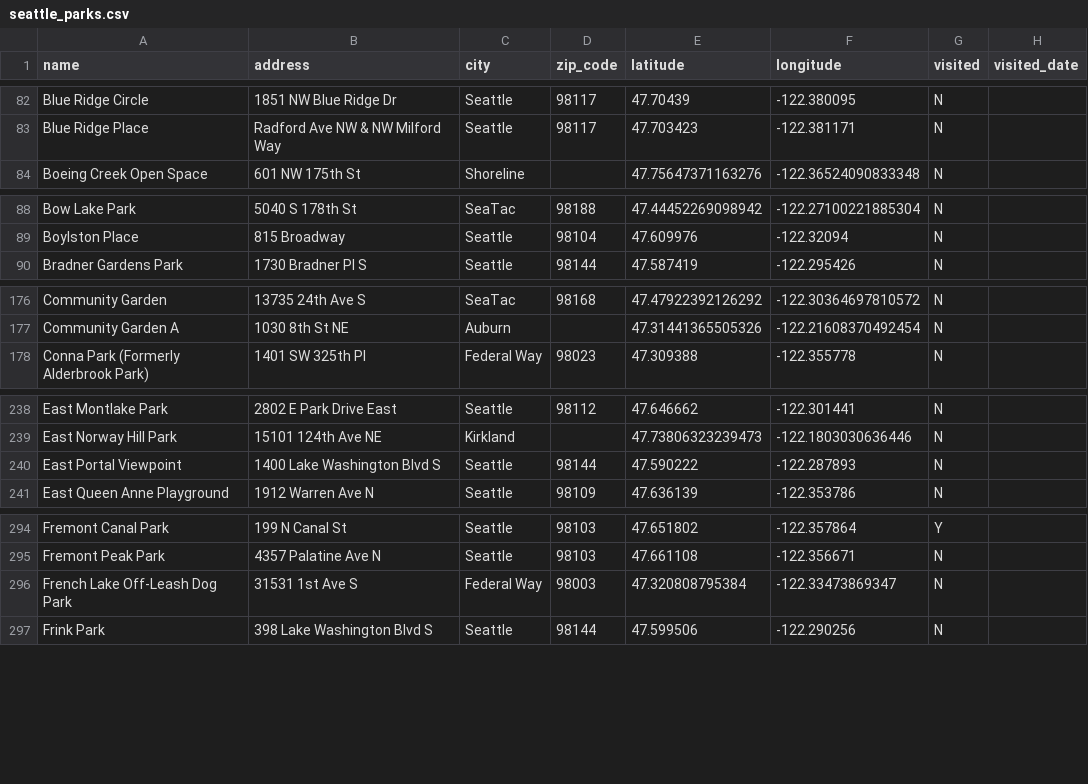
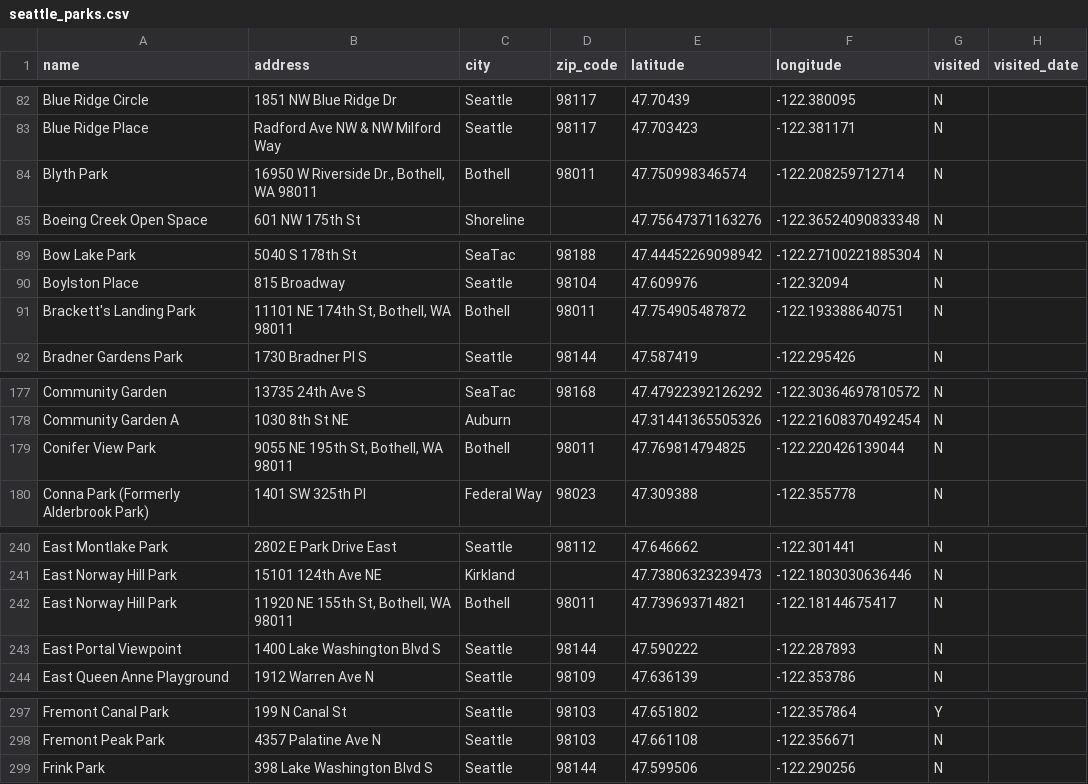
Before and after one commit to lythronaxargestes/lythronaxargestes.github.io, a CSV file: seattleparks/seattle_parks.csv, drawn as a sheet; only a part is shown, gaps mark what is left out; the diff covers the shown part only.

Commit message:
Add Bothell, remove dog parks

```diff
--- a/seattleparks/seattle_parks.csv
+++ b/seattleparks/seattle_parks.csv
@@ -83,2 +83,3 @@ Blue Ridge Circle,1851 NW Blue Ridge Dr,Seattle,98117,47.70439,-122.380095,N,
 Blue Ridge Place,Radford Ave NW & NW Milford Way,Seattle,98117,47.703423,-122.381171,N,
+Blyth Park,"16950 W Riverside Dr., Bothell, WA 98011",Bothell,98011,47.750998346574,-122.208259712714,N,
 Boeing Creek Open Space,601 NW 175th St,Shoreline,,47.75647371163276,-122.36524090833348,N,
@@ -89,2 +90,3 @@ Bow Lake Park,5040 S 178th St,SeaTac,98188,47.44452269098942,-122.27100221885304
 Boylston Place,815 Broadway,Seattle,98104,47.609976,-122.32094,N,
+Brackett's Landing Park,"11101 NE 174th St, Bothell, WA 98011",Bothell,98011,47.754905487872,-122.193388640751,N,
 Bradner Gardens Park,1730 Bradner Pl S,Seattle,98144,47.587419,-122.295426,N,
@@ -177,2 +178,3 @@ Community Garden,13735 24th Ave S,SeaTac,98168,47.47922392126292,-122.3036469781
 Community Garden A,1030 8th St NE,Auburn,,47.31441365505326,-122.21608370492454,N,
+Conifer View Park,"9055 NE 195th St, Bothell, WA 98011",Bothell,98011,47.769814794825,-122.220426139044,N,
 Conna Park (Formerly Alderbrook Park),1401 SW 325th Pl,Federal Way,98023,47.309388,-122.355778,N,
@@ -239,2 +241,3 @@ East Montlake Park,2802 E Park Drive East,Seattle,98112,47.646662,-122.301441,N,
 East Norway Hill Park,15101 124th Ave NE,Kirkland,,47.73806323239473,-122.1803030636446,N,
+East Norway Hill Park,"11920 NE 155th St, Bothell, WA 98011",Bothell,98011,47.739693714821,-122.18144675417,N,
 East Portal Viewpoint,1400 Lake Washington Blvd S,Seattle,98144,47.590222,-122.287893,N,
@@ -295,3 +298,2 @@ Fremont Canal Park,199 N Canal St,Seattle,98103,47.651802,-122.357864,Y,
 Fremont Peak Park,4357 Palatine Ave N,Seattle,98103,47.661108,-122.356671,N,
-French Lake Off-Leash Dog Park,31531 1st Ave S,Federal Way,98003,47.320808795384,-122.33473869347,N,
 Frink Park,398 Lake Washington Blvd S,Seattle,98144,47.599506,-122.290256,N,
```
Also changed, not shown: 7 added rows and 4 removed rows elsewhere in this file, 2 other files.
